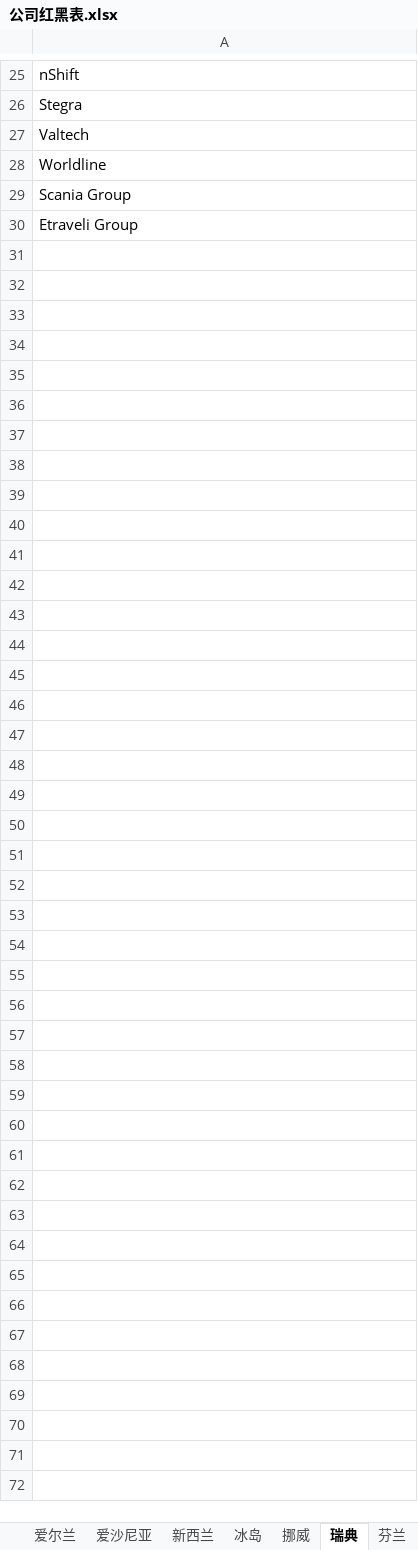
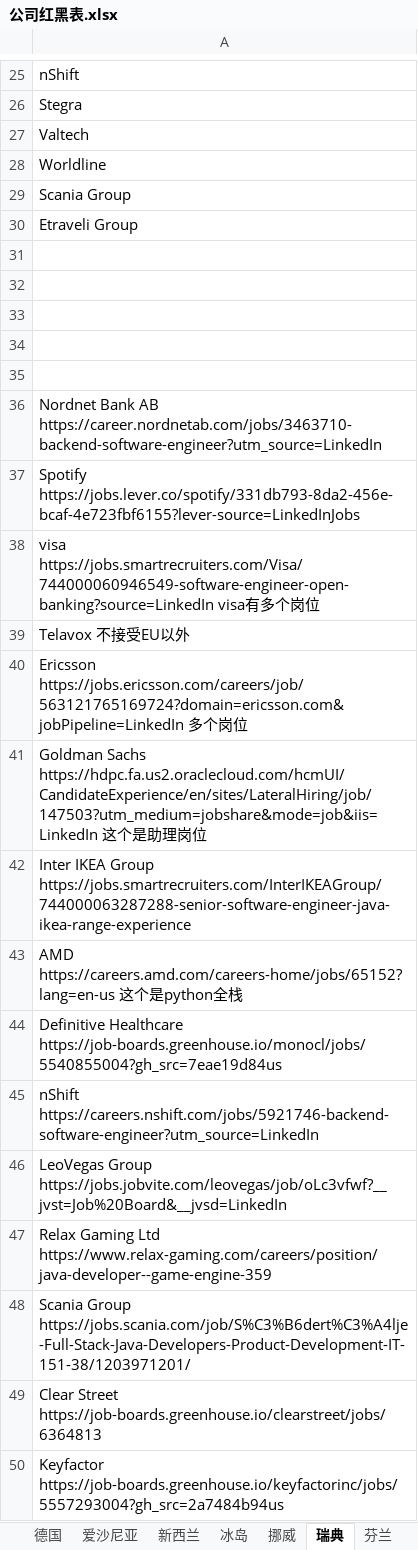
Before and after one commit to miku-wwl/we_pte, an Excel workbook: 公司红黑表.xlsx, sheet 瑞典, drawn as a sheet; only a part is shown, gaps mark what is left out; values as stored, in another font and other column widths than the file's, no borders; the diff covers the shown part only; the diff names each change by its address in the sheet, - before the commit and + after, or states it on an @@ line.

```diff
--- a/公司红黑表.xlsx (sheet 瑞典)
+++ b/公司红黑表.xlsx (sheet 瑞典)
+sheet tab: 德国
+row 31: (empty)
+row 32: (empty)
+row 33: (empty)
+row 34: (empty)
+row 35: (empty)
+row 36: Nordnet Bank AB https://career.nordnetab.com/jobs/3463710-backend-software-engineer?utm_source=LinkedIn
+row 37: Spotify https://jobs.lever.co/spotify/331db793-8da2-456e-bcaf-4e723fbf6155?lever-source=LinkedInJobs
+row 38: visa https://jobs.smartrecruiters.com/Visa/744000060946549-software-engineer-open-banking?source=LinkedIn visa有多个岗位
+row 39: Telavox 不接受EU以外
+row 40: Ericsson https://jobs.ericsson.com/careers/job/563121765169724?domain=ericsson.com&jobPipeline=LinkedIn 多个岗位
+row 41: Goldman Sachs https://hdpc.fa.us2.oraclecloud.com/hcmUI/CandidateExperience/en/sites/LateralHiring/job/147503?utm_medium=jobshare&mode=job&iis=LinkedIn 这个是助理岗位
+row 42: Inter IKEA Group https://jobs.smartrecruiters.com/InterIKEAGroup/744000063287288-senior-software-engineer-java-ikea-range-experience
+row 43: AMD https://careers.amd.com/careers-home/jobs/65152?lang=en-us 这个是python全栈
+row 44: Definitive Healthcare https://job-boards.greenhouse.io/monocl/jobs/5540855004?gh_src=7eae19d84us
+row 45: nShift https://careers.nshift.com/jobs/5921746-backend-software-engineer?utm_source=LinkedIn
+row 46: LeoVegas Group https://jobs.jobvite.com/leovegas/job/oLc3vfwf?__jvst=Job%20Board&__jvsd=LinkedIn
+row 47: Relax Gaming Ltd https://www.relax-gaming.com/careers/position/java-developer--game-engine-359
+row 48: Scania Group https://jobs.scania.com/job/S%C3%B6dert%C3%A4lje-Full-Stack-Java-Developers-Product-Development-IT-151-38/1203971201/
+row 49: Clear Street https://job-boards.greenhouse.io/clearstreet/jobs/6364813
+row 50: Keyfactor https://job-boards.greenhouse.io/keyfactorinc/jobs/5557293004?gh_src=2a7484b94us
```
Also changed, not shown: 14 added rows elsewhere in this sheet, sheet 爱尔兰, sheet 挪威, sheet 芬兰.
